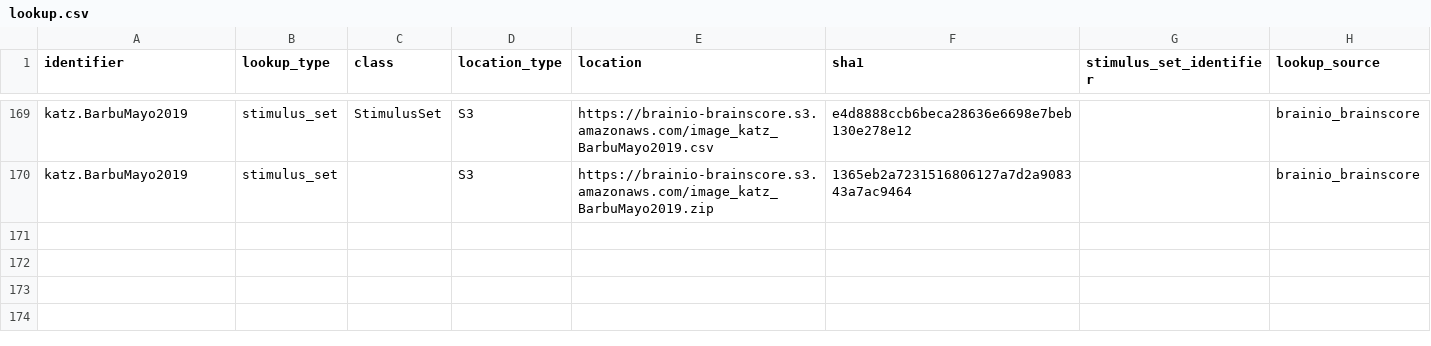
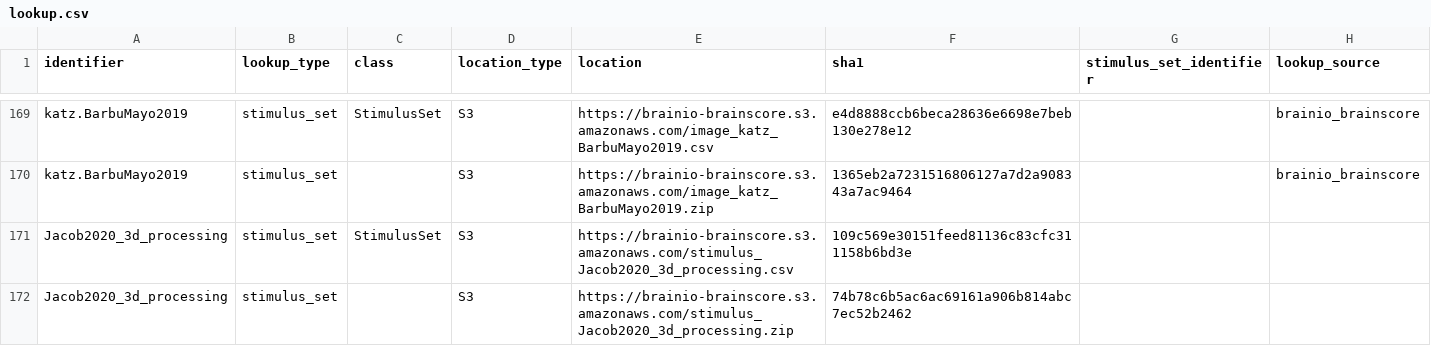
Before and after one commit to brain-score/vision, a CSV file: brainscore/lookup.csv, drawn as a sheet; only a part is shown, gaps mark what is left out.

Commit message:
Small changes to stimulus_set, and updated lookup.csv file

```diff
--- a/brainscore/lookup.csv
+++ b/brainscore/lookup.csv
@@ -170 +170,3 @@ katz.BarbuMayo2019,stimulus_set,StimulusSet,S3,https://brainio-brainscore.s3.ama
 katz.BarbuMayo2019,stimulus_set,,S3,https://brainio-brainscore.s3.amazonaws.com/image_katz_BarbuMayo2019.zip,1365eb2a7231516806127a7d2a908343a7ac9464,,brainio_brainscore
+Jacob2020_3d_processing,stimulus_set,StimulusSet,S3,https://brainio-brainscore.s3.amazonaws.com/stimulus_Jacob2020_3d_processing.csv,109c569e30151feed81136c83cfc311158b6bd3e,,
+Jacob2020_3d_processing,stimulus_set,,S3,https://brainio-brainscore.s3.amazonaws.com/stimulus_Jacob2020_3d_processing.zip,74b78c6b5ac6ac69161a906b814abc7ec52b2462,,
```
Also changed, not shown: 1 other file.
